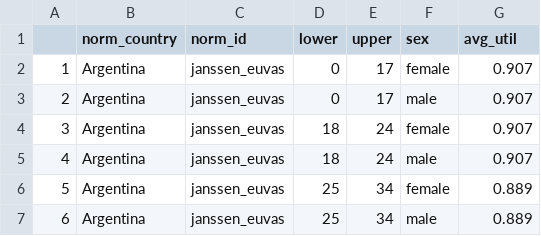
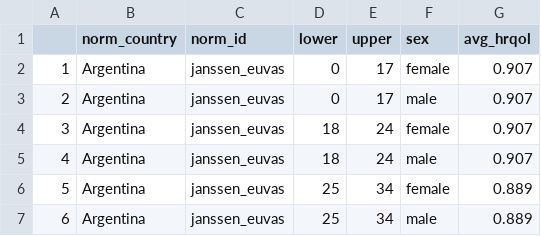
Before and after one commit to katehayes/dQALY, a CSV file: data-raw/utility_norms.csv, drawn as a sheet; only a part is shown.

```diff
--- a/data-raw/utility_norms.csv
+++ b/data-raw/utility_norms.csv
@@ -1,2 +1,2 @@
-"","norm_country","norm_id","lower","upper","sex","avg_util"
+"","norm_country","norm_id","lower","upper","sex","avg_hrqol"
 "1","Argentina","janssen_euvas",0,17,"female",0.907
```
Also changed, not shown: 8 other files.
